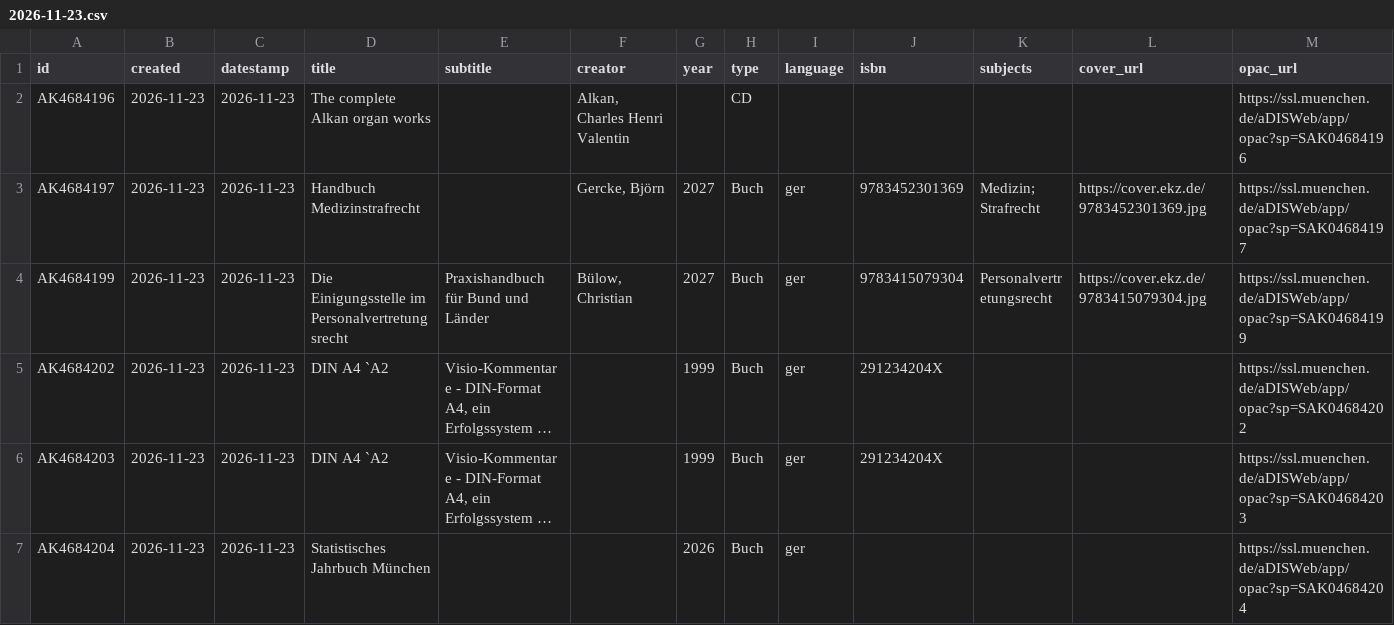
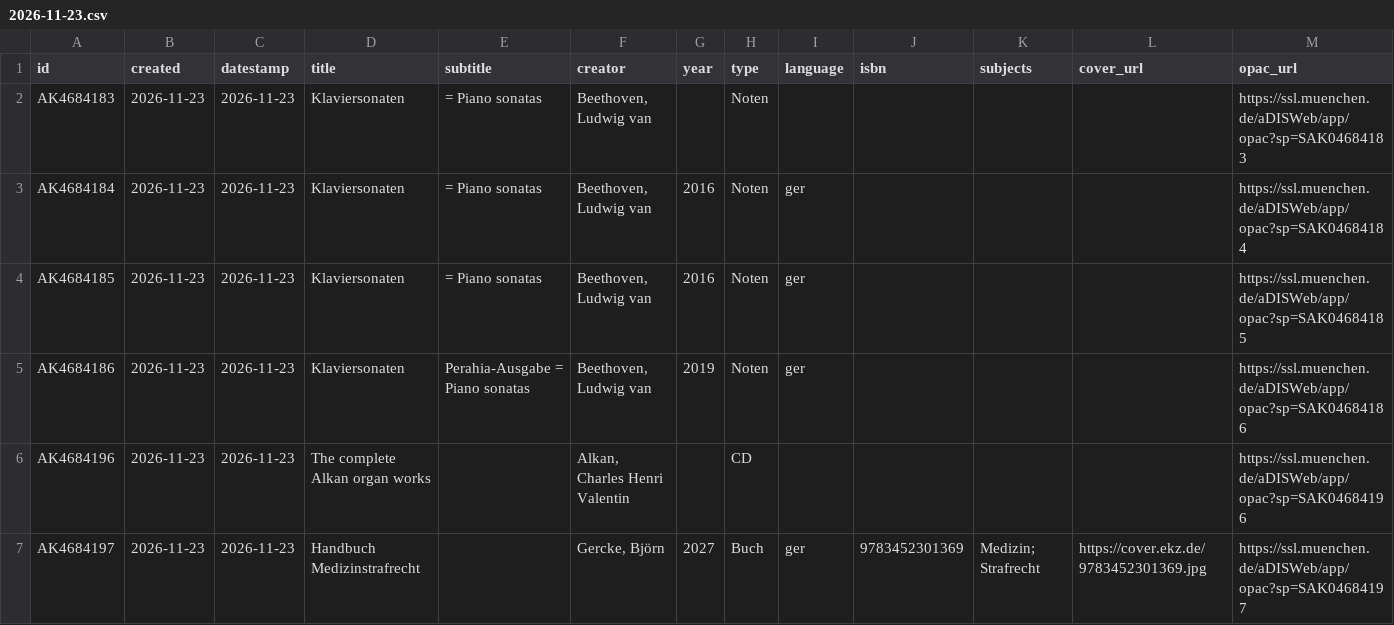
Before and after one commit to heibie/openbibmuc.de, a CSV file: data/neuzugaenge/2026-11-23.csv, drawn as a sheet; only a part is shown; the shorter side is filled out with more unchanged rows; long unchanged cells end in …; the diff names each change by its address in the sheet, - before the commit and + after, or states it on an @@ line.

```diff
--- a/data/neuzugaenge/2026-11-23.csv
+++ b/data/neuzugaenge/2026-11-23.csv
+row 2: AK4684183 | 2026-11-23 | 2026-11-23 | Klaviersonaten | = Piano sonatas | Beethoven, Ludwig van |  | Noten |  |  |  |  | https://ssl.muenchen.de/aDISWeb/app/opac?sp=SAK04684183
+row 3: AK4684184 | 2026-11-23 | 2026-11-23 | Klaviersonaten | = Piano sonatas | Beethoven, Ludwig van | 2016 | Noten | ger |  |  |  | https://ssl.muenchen.de/aDISWeb/app/opac?sp=SAK04684184
+row 4: AK4684185 | 2026-11-23 | 2026-11-23 | Klaviersonaten | = Piano sonatas | Beethoven, Ludwig van | 2016 | Noten | ger |  |  |  | https://ssl.muenchen.de/aDISWeb/app/opac?sp=SAK04684185
+row 5: AK4684186 | 2026-11-23 | 2026-11-23 | Klaviersonaten | Perahia-Ausgabe = Piano sonatas | Beethoven, Ludwig van | 2019 | Noten | ger |  |  |  | https://ssl.muenchen.de/aDISWeb/app/opac?sp=SAK04684186
```
Also changed, not shown: 2 other files.
